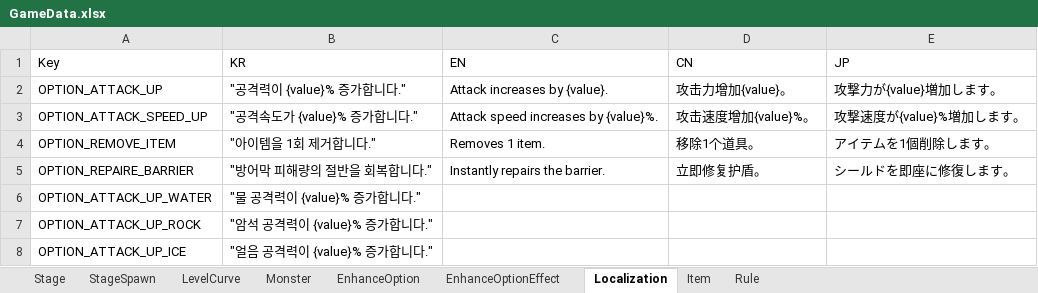
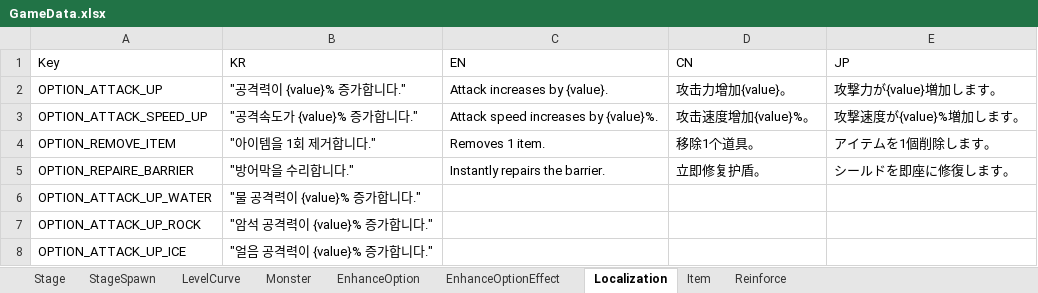
Before and after one commit to hjlee5982/DefenseProject, an Excel workbook: Assets/01. Resources/04. Data/GameData.xlsx, sheet Localization, drawn as a sheet; only a part is shown; values as stored, in another font and other column widths than the file's, no borders; the diff names each change by its address in the sheet, - before the commit and + after, or states it on an @@ line.

```diff
--- a/Assets/01. Resources/04. Data/GameData.xlsx (sheet Localization)
+++ b/Assets/01. Resources/04. Data/GameData.xlsx (sheet Localization)
-sheet tab: Rule
+sheet tab: Reinforce
-B5 (KR): "방어막 피해량의 절반을 회복합니다."
+B5 (KR): "방어막을 수리합니다."
```
Also changed, not shown: sheet EnhanceOption, sheet EnhanceOptionEffect, 42 other files.
